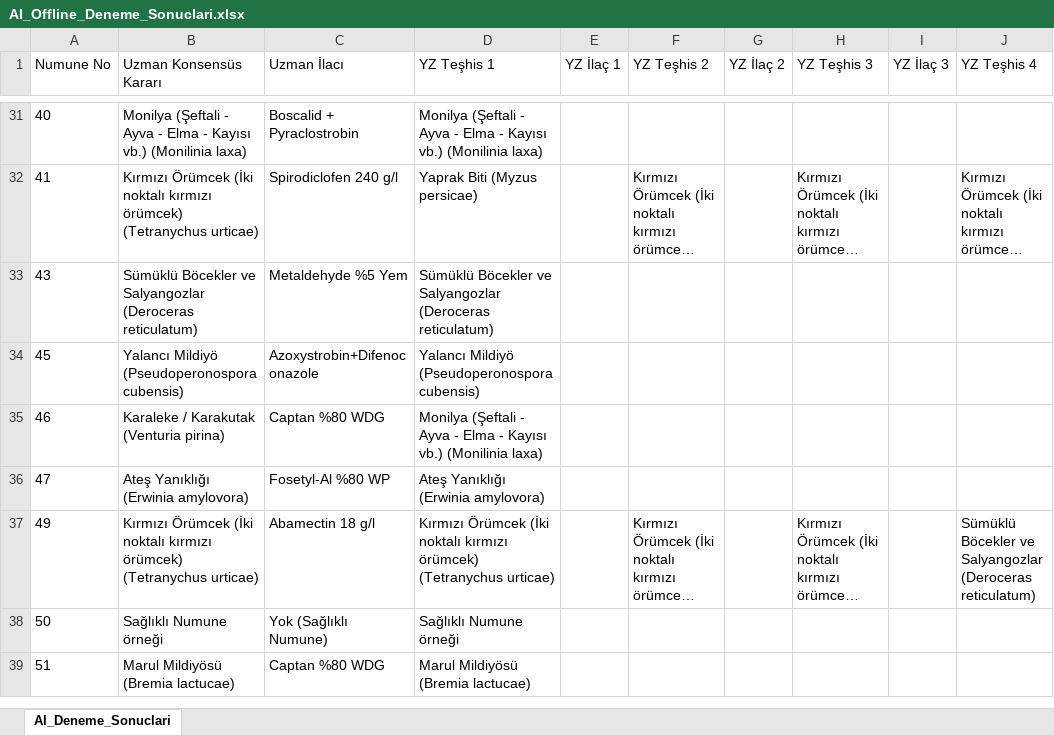
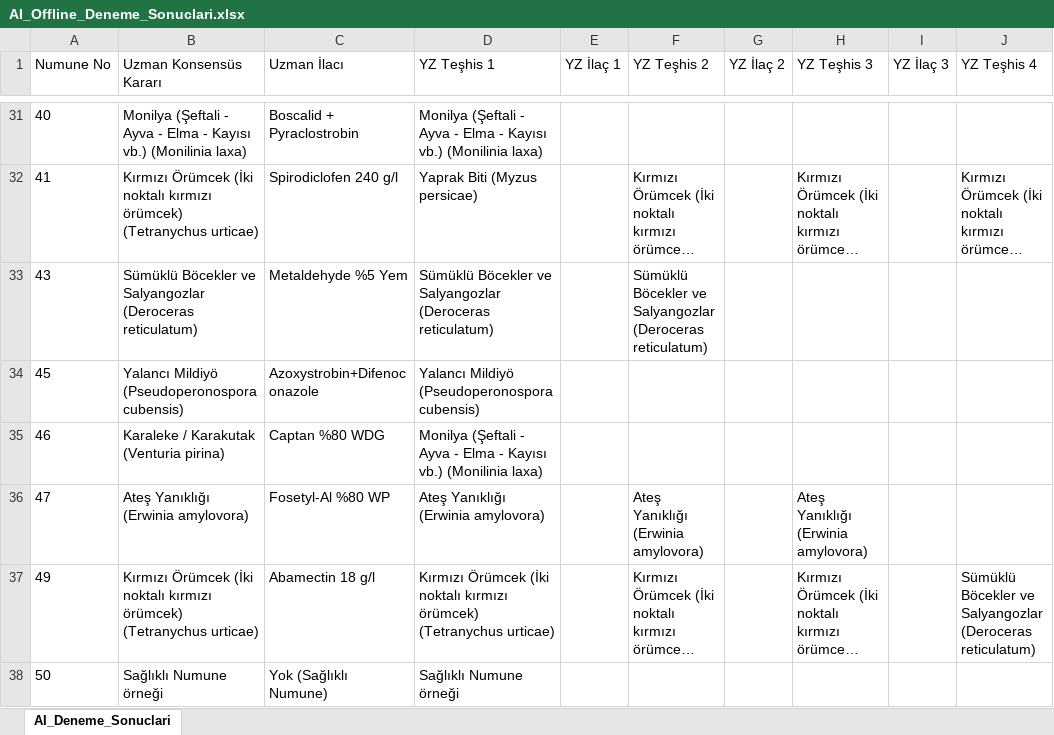
Before and after one commit to sefkaysoft/agromapai, an Excel workbook: AI_Offline_Deneme_Sonuclari.xlsx, sheet AI_Deneme_Sonuclari, drawn as a sheet; only a part is shown, gaps mark what is left out; the shorter side is filled out with more unchanged rows; long unchanged cells end in …; values as stored, in another font and other column widths than the file's, no borders; the diff names each change by its address in the sheet, - before the commit and + after, or states it on an @@ line.

Commit message:
AgroMap AI: Son Offline YZ deneme sonuçları manuel olarak kaydedildi

```diff
--- a/AI_Offline_Deneme_Sonuclari.xlsx (sheet AI_Deneme_Sonuclari)
+++ b/AI_Offline_Deneme_Sonuclari.xlsx (sheet AI_Deneme_Sonuclari)
-F33 (YZ Teşhis 2): (empty)
+F33 (YZ Teşhis 2): Sümüklü Böcekler ve Salyangozlar (Deroceras reticulatum)
-F36 (YZ Teşhis 2): (empty)
+F36 (YZ Teşhis 2): Ateş Yanıklığı (Erwinia amylovora)
-H36 (YZ Teşhis 3): (empty)
+H36 (YZ Teşhis 3): Ateş Yanıklığı (Erwinia amylovora)
```
